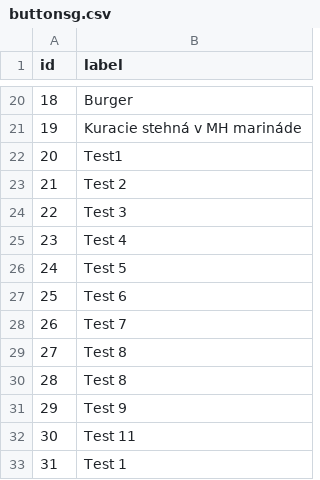
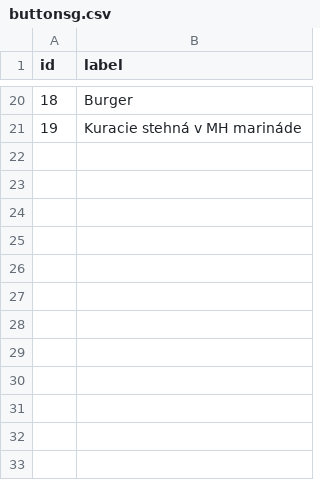
Before and after one commit to CiernaBaca/recepty2, a CSV file: buttonsg.csv, drawn as a sheet; only a part is shown, gaps mark what is left out.

Commit message:
Update buttonsg.csv

```diff
--- a/buttonsg.csv
+++ b/buttonsg.csv
@@ -21,13 +21 @@ id,label
 19,Kuracie stehná v MH marináde
-20,Test1
-21,Test 2
-22,Test 3
-23,Test 4
-24,Test 5
-25,Test 6
-26,Test 7
-27,Test 8
-28,Test 8
-29,Test 9
-30,Test 11
-31,Test 1
```
